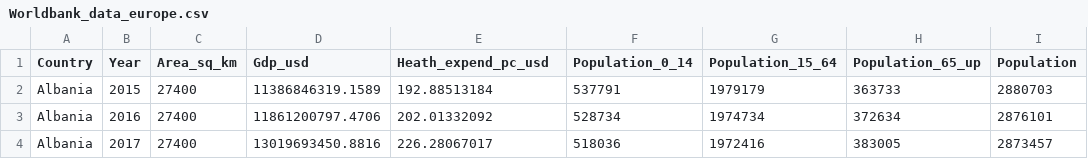
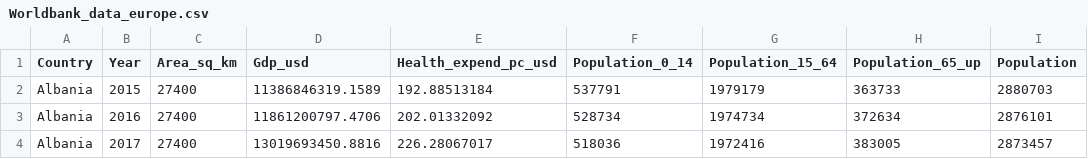
Before and after one commit to KFArnold/covid-lockdown, a CSV file: Data/Formatted/Worldbank_data_europe.csv, drawn as a sheet; only a part is shown; the diff names each change by its address in the sheet, - before the commit and + after, or states it on an @@ line.

Commit message:
Fix typo in health expenditure indicator name

```diff
--- a/Data/Formatted/Worldbank_data_europe.csv
+++ b/Data/Formatted/Worldbank_data_europe.csv
-E1: Heath_expend_pc_usd
+E1: Health_expend_pc_usd
```
Also changed, not shown: Data/Unformatted/World Bank data/Worldbank_data.csv, 1 other file.
